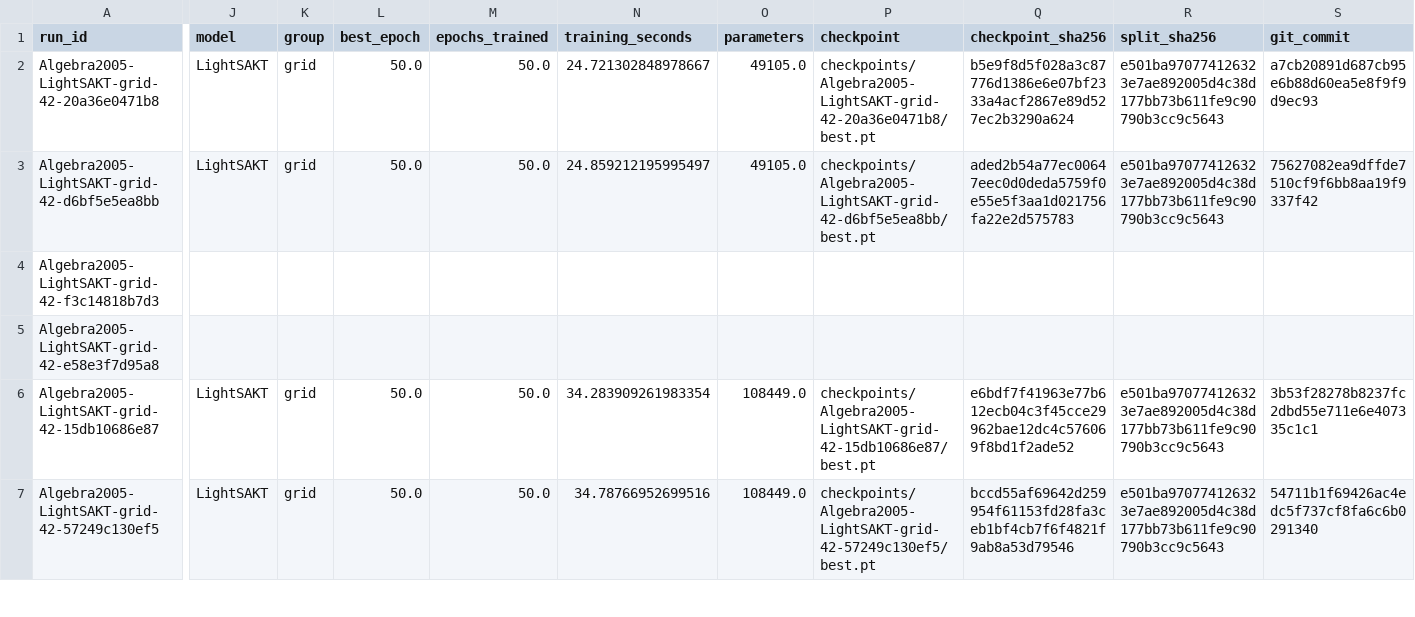
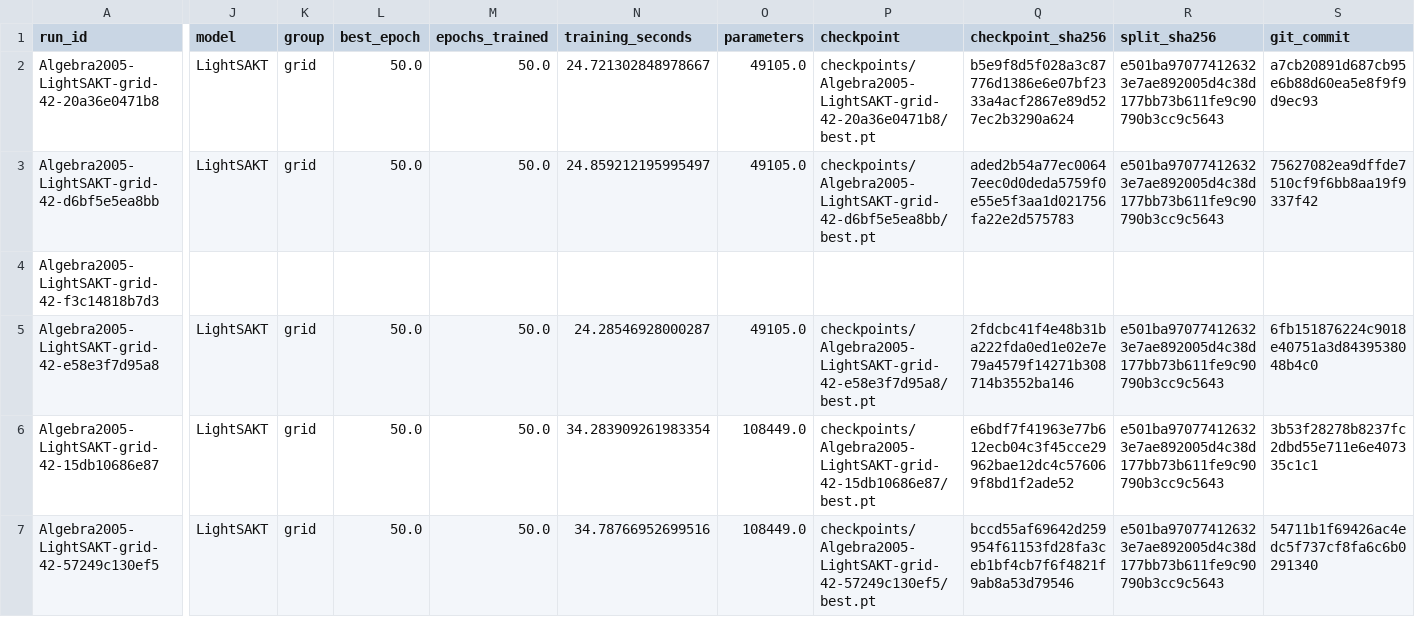
Before and after one commit to Tanishgupta28/LightSAKT2, a CSV file: results/tables/Table_4.csv, drawn as a sheet; only a part is shown, gaps mark what is left out; the diff covers the shown part only; the diff names each change by its address in the sheet, - before the commit and + after, or states it on an @@ line.

```diff
--- a/results/tables/Table_4.csv
+++ b/results/tables/Table_4.csv
-J5 (model): (empty)
+J5 (model): LightSAKT
-K5 (group): (empty)
+K5 (group): grid
-L5 (best_epoch): (empty)
+L5 (best_epoch): 50.0
-M5 (epochs_trained): (empty)
+M5 (epochs_trained): 50.0
-N5 (training_seconds): (empty)
+N5 (training_seconds): 24.28546928000287
-O5 (parameters): (empty)
+O5 (parameters): 49105.0
-P5 (checkpoint): (empty)
+P5 (checkpoint): checkpoints/Algebra2005-LightSAKT-grid-42-e58e3f7d95a8/best.pt
-Q5 (checkpoint_sha256): (empty)
+Q5 (checkpoint_sha256): 2fdcbc41f4e48b31ba222fda0ed1e02e7e79a4579f14271b308714b3552ba146
-R5 (split_sha256): (empty)
+R5 (split_sha256): e501ba970774126323e7ae892005d4c38d177bb73b611fe9c90790b3cc9c5643
-S5 (git_commit): (empty)
+S5 (git_commit): 6fb151876224c9018e40751a3d8439538048b4c0
```
Also changed, not shown: 12 edited cells elsewhere in this file, results/tables/all_verified_runs.csv, results/tables/computational_budgets.csv, 24 other files.
